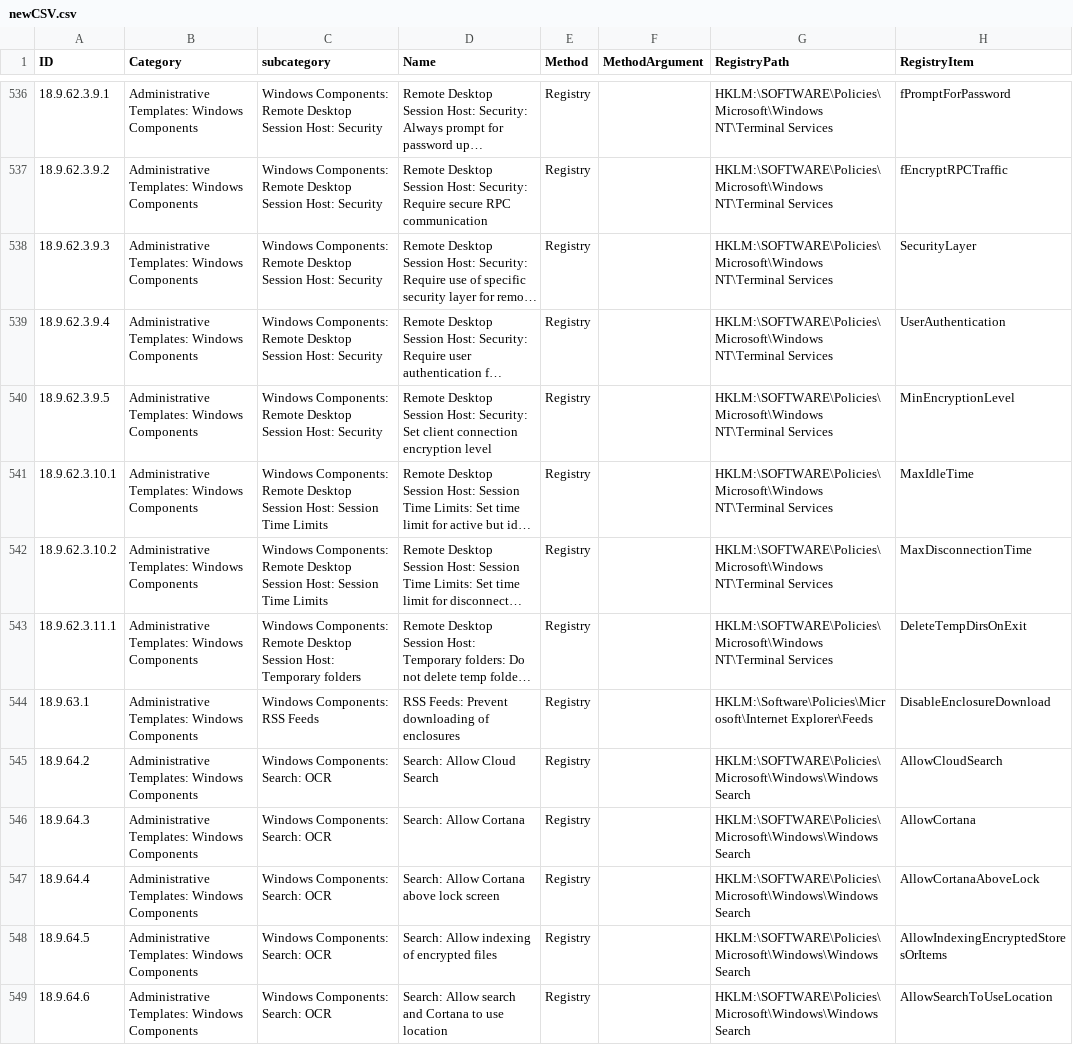
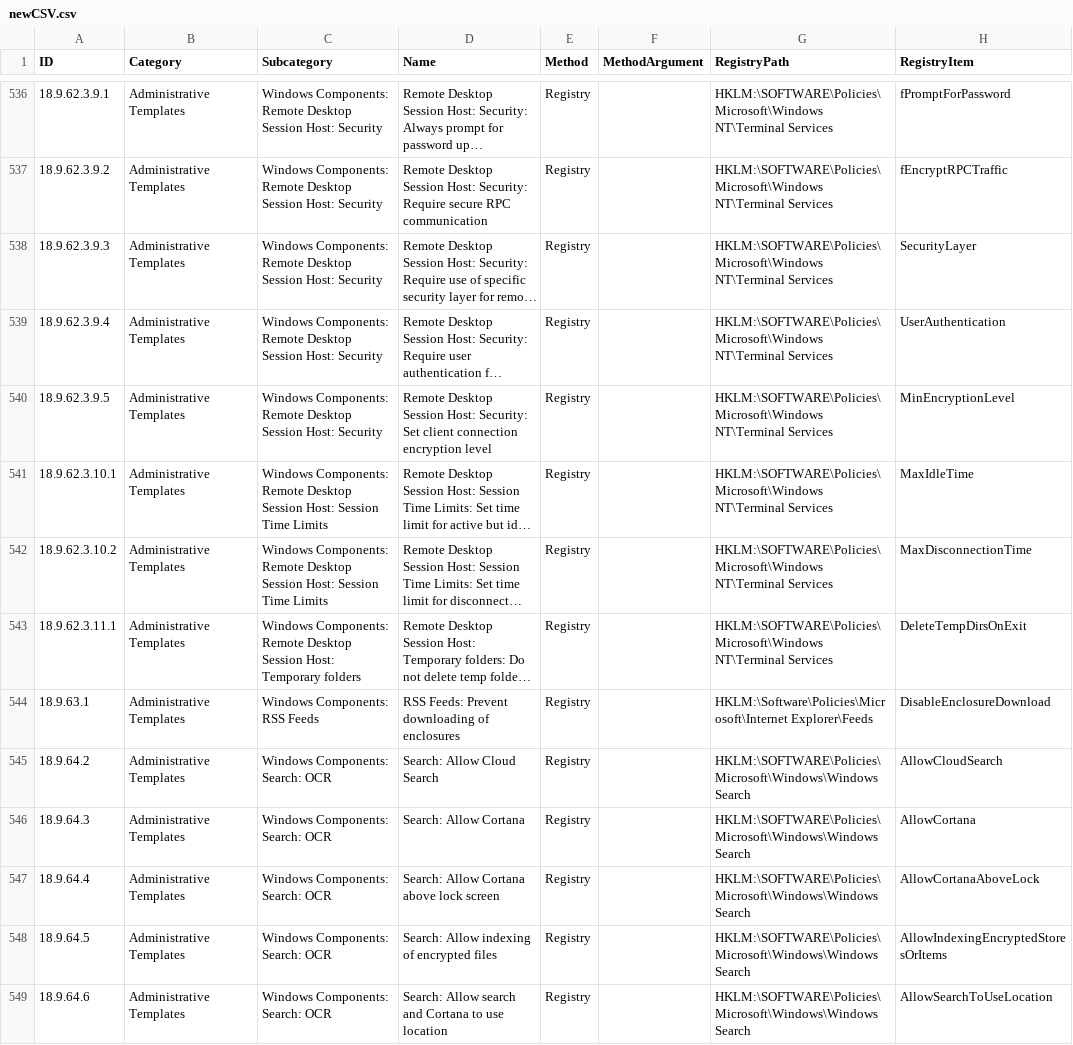
Before and after one commit to Mariuuus/HardeningKitty, a CSV file: newCSV.csv, drawn as a sheet; only a part is shown, gaps mark what is left out; long unchanged cells end in …; the diff covers the shown part only; the diff names each change by its address in the sheet, - before the commit and + after, or states it on an @@ line.

```diff
--- a/newCSV.csv
+++ b/newCSV.csv
-C1: subcategory
+C1: Subcategory
-B536:B549 (Category): Administrative Templates: Windows Components
+B536:B549 (Category): Administrative Templates
```
Also changed, not shown: 66 edited cells elsewhere in this file, 5 other files.
